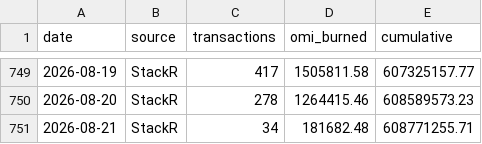
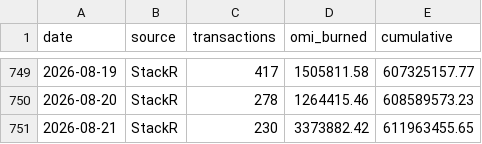
Before and after one commit to fanablefrance/jetonveve, a CSV file: data/burns_daily.csv, drawn as a sheet; only a part is shown, gaps mark what is left out.

```diff
--- a/data/burns_daily.csv
+++ b/data/burns_daily.csv
@@ -750,2 +750,2 @@ date,source,transactions,omi_burned,cumulative
 2026-08-20,StackR,278,1264415.46,608589573.23
-2026-08-21,StackR,34,181682.48,608771255.71
+2026-08-21,StackR,230,3373882.42,611963455.65
```
Also changed, not shown: data/burns_split_daily.csv, 1 other file.
